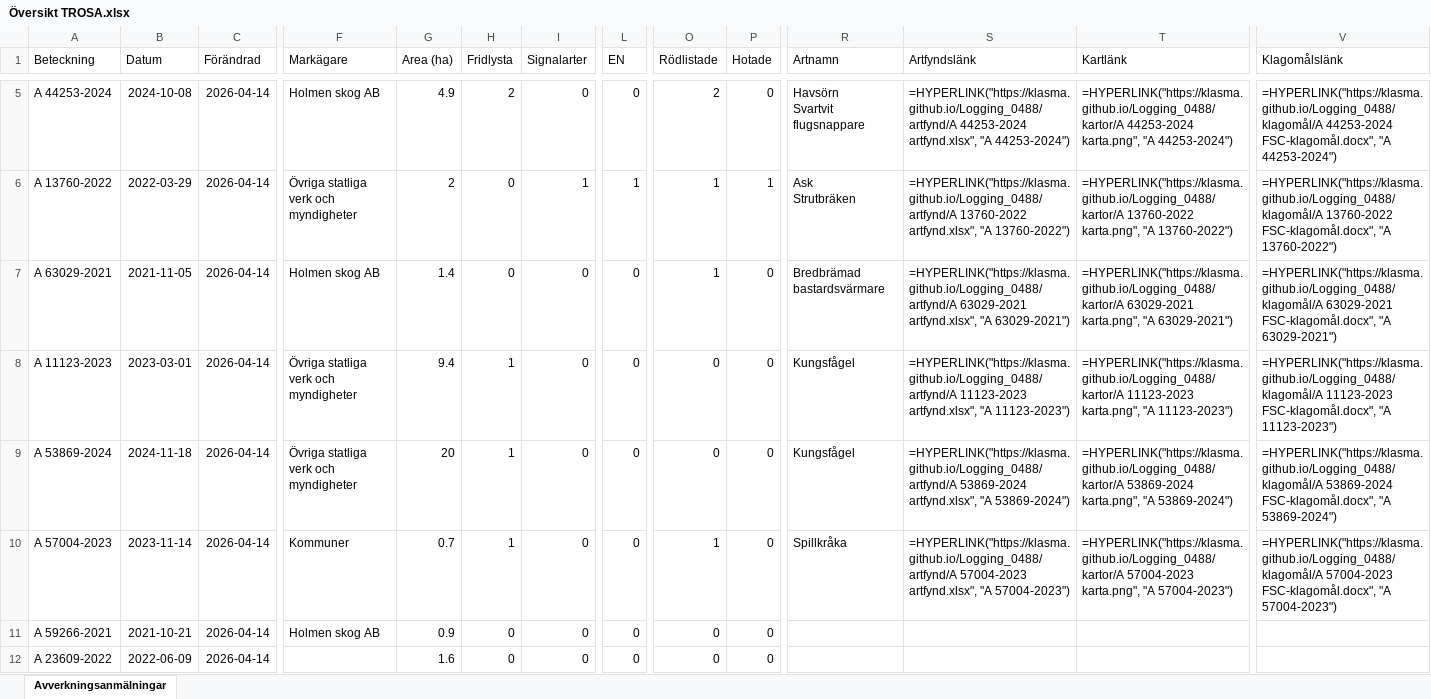
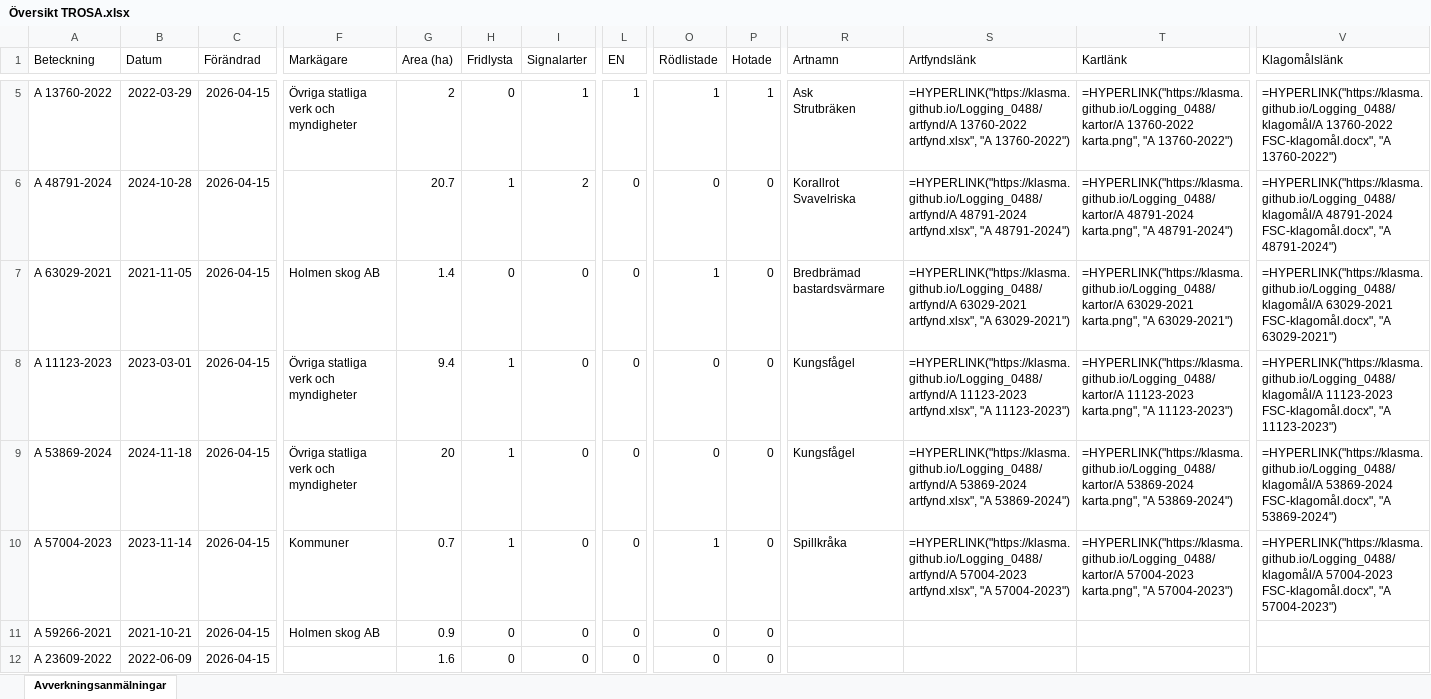
Before and after one commit to klasma/Logging_0488, an Excel workbook: Översikt TROSA.xlsx, sheet Avverkningsanmälningar, drawn as a sheet; only a part is shown, gaps mark what is left out; values as stored, in another font and other column widths than the file's, no borders; formulas without a stored value are shown as written; ↵ is a line break in a cell; the diff covers the shown part only; the diff names each change by its address in the sheet, - before the commit and + after, or states it on an @@ line.

```diff
--- a/Översikt TROSA.xlsx (sheet Avverkningsanmälningar)
+++ b/Översikt TROSA.xlsx (sheet Avverkningsanmälningar)
-A5 (Beteckning): A 44253-2024
+A5 (Beteckning): A 13760-2022
-B5 (Datum): 2024-10-08
+B5 (Datum): 2022-03-29
-C5:C12 (Förändrad): 2026-04-14
+C5:C12 (Förändrad): 2026-04-15
-F5 (Markägare): Holmen skog AB
+F5 (Markägare): Övriga statliga verk och myndigheter
-G5 (Area (ha)): 4.9
+G5 (Area (ha)): 2
-H5 (Fridlysta): 2
+H5 (Fridlysta): 0
-I5 (Signalarter): 0
+I5 (Signalarter): 1
-L5 (EN): 0
+L5 (EN): 1
-O5 (Rödlistade): 2
+O5 (Rödlistade): 1
-P5 (Hotade): 0
+P5 (Hotade): 1
-R5 (Artnamn): Havsörn ↵ Svartvit flugsnappare
+R5 (Artnamn): Ask ↵ Strutbräken
-S5 (Artfyndslänk): =HYPERLINK("https://klasma.github.io/Logging_0488/artfynd/A 44253-2024 artfynd.xlsx", "A 44253-2024")
+S5 (Artfyndslänk): =HYPERLINK("https://klasma.github.io/Logging_0488/artfynd/A 13760-2022 artfynd.xlsx", "A 13760-2022")
-T5 (Kartlänk): =HYPERLINK("https://klasma.github.io/Logging_0488/kartor/A 44253-2024 karta.png", "A 44253-2024")
+T5 (Kartlänk): =HYPERLINK("https://klasma.github.io/Logging_0488/kartor/A 13760-2022 karta.png", "A 13760-2022")
-V5 (Klagomålslänk): =HYPERLINK("https://klasma.github.io/Logging_0488/klagomål/A 44253-2024 FSC-klagomål.docx", "A 44253-2024")
+V5 (Klagomålslänk): =HYPERLINK("https://klasma.github.io/Logging_0488/klagomål/A 13760-2022 FSC-klagomål.docx", "A 13760-2022")
-A6 (Beteckning): A 13760-2022
+A6 (Beteckning): A 48791-2024
-B6 (Datum): 2022-03-29
+B6 (Datum): 2024-10-28
-F6 (Markägare): Övriga statliga verk och myndigheter
+F6 (Markägare): (empty)
-G6 (Area (ha)): 2
+G6 (Area (ha)): 20.7
-H6 (Fridlysta): 0
+H6 (Fridlysta): 1
-I6 (Signalarter): 1
+I6 (Signalarter): 2
-L6 (EN): 1
+L6 (EN): 0
-O6 (Rödlistade): 1
+O6 (Rödlistade): 0
-P6 (Hotade): 1
+P6 (Hotade): 0
-R6 (Artnamn): Ask ↵ Strutbräken
+R6 (Artnamn): Korallrot ↵ Svavelriska
-S6 (Artfyndslänk): =HYPERLINK("https://klasma.github.io/Logging_0488/artfynd/A 13760-2022 artfynd.xlsx", "A 13760-2022")
+S6 (Artfyndslänk): =HYPERLINK("https://klasma.github.io/Logging_0488/artfynd/A 48791-2024 artfynd.xlsx", "A 48791-2024")
-T6 (Kartlänk): =HYPERLINK("https://klasma.github.io/Logging_0488/kartor/A 13760-2022 karta.png", "A 13760-2022")
+T6 (Kartlänk): =HYPERLINK("https://klasma.github.io/Logging_0488/kartor/A 48791-2024 karta.png", "A 48791-2024")
-V6 (Klagomålslänk): =HYPERLINK("https://klasma.github.io/Logging_0488/klagomål/A 13760-2022 FSC-klagomål.docx", "A 13760-2022")
+V6 (Klagomålslänk): =HYPERLINK("https://klasma.github.io/Logging_0488/klagomål/A 48791-2024 FSC-klagomål.docx", "A 48791-2024")
```
Also changed, not shown: 345 edited cells elsewhere in this sheet, artfynd/A 11123-2023 artfynd.xlsx, artfynd/A 13760-2022 artfynd.xlsx, 50 other files.
